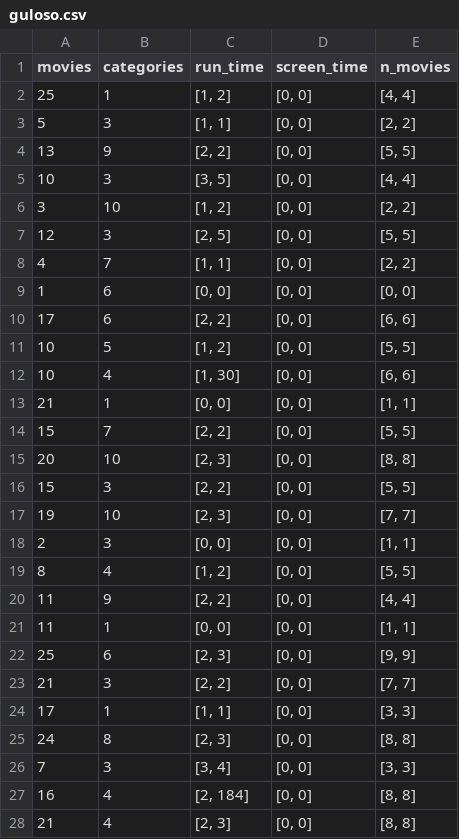
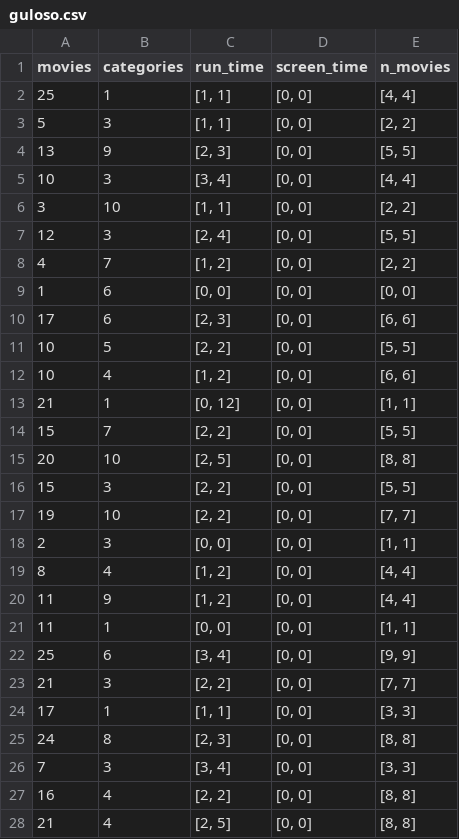
Before and after one commit to pauloschade/SuperComp, a CSV file: project/report/data_2/guloso.csv, drawn as a sheet; only a part is shown; the diff covers the shown part only.

Commit message:
fixed guloso

```diff
--- a/project/report/data_2/guloso.csv
+++ b/project/report/data_2/guloso.csv
@@ -1,23 +1,23 @@
 movies,categories,run_time,screen_time,n_movies
-25,1,"[1, 2]","[0, 0]","[4, 4]"
+25,1,"[1, 1]","[0, 0]","[4, 4]"
 5,3,"[1, 1]","[0, 0]","[2, 2]"
-13,9,"[2, 2]","[0, 0]","[5, 5]"
-10,3,"[3, 5]","[0, 0]","[4, 4]"
-3,10,"[1, 2]","[0, 0]","[2, 2]"
-12,3,"[2, 5]","[0, 0]","[5, 5]"
-4,7,"[1, 1]","[0, 0]","[2, 2]"
+13,9,"[2, 3]","[0, 0]","[5, 5]"
+10,3,"[3, 4]","[0, 0]","[4, 4]"
+3,10,"[1, 1]","[0, 0]","[2, 2]"
+12,3,"[2, 4]","[0, 0]","[5, 5]"
+4,7,"[1, 2]","[0, 0]","[2, 2]"
 1,6,"[0, 0]","[0, 0]","[0, 0]"
-17,6,"[2, 2]","[0, 0]","[6, 6]"
-10,5,"[1, 2]","[0, 0]","[5, 5]"
-10,4,"[1, 30]","[0, 0]","[6, 6]"
-21,1,"[0, 0]","[0, 0]","[1, 1]"
+17,6,"[2, 3]","[0, 0]","[6, 6]"
+10,5,"[2, 2]","[0, 0]","[5, 5]"
+10,4,"[1, 2]","[0, 0]","[6, 6]"
+21,1,"[0, 12]","[0, 0]","[1, 1]"
 15,7,"[2, 2]","[0, 0]","[5, 5]"
-20,10,"[2, 3]","[0, 0]","[8, 8]"
+20,10,"[2, 5]","[0, 0]","[8, 8]"
 15,3,"[2, 2]","[0, 0]","[5, 5]"
-19,10,"[2, 3]","[0, 0]","[7, 7]"
+19,10,"[2, 2]","[0, 0]","[7, 7]"
 2,3,"[0, 0]","[0, 0]","[1, 1]"
-8,4,"[1, 2]","[0, 0]","[5, 5]"
-11,9,"[2, 2]","[0, 0]","[4, 4]"
+8,4,"[1, 2]","[0, 0]","[4, 4]"
+11,9,"[1, 2]","[0, 0]","[4, 4]"
 11,1,"[0, 0]","[0, 0]","[1, 1]"
-25,6,"[2, 3]","[0, 0]","[9, 9]"
+25,6,"[3, 4]","[0, 0]","[9, 9]"
 21,3,"[2, 2]","[0, 0]","[7, 7]"
@@ -26,3 +26,3 @@ movies,categories,run_time,screen_time,n_movies
 7,3,"[3, 4]","[0, 0]","[3, 3]"
-16,4,"[2, 184]","[0, 0]","[8, 8]"
-21,4,"[2, 3]","[0, 0]","[8, 8]"
+16,4,"[2, 2]","[0, 0]","[8, 8]"
+21,4,"[2, 5]","[0, 0]","[8, 8]"
```
Also changed, not shown: 96 edited cells elsewhere in this file, 3 other files.
